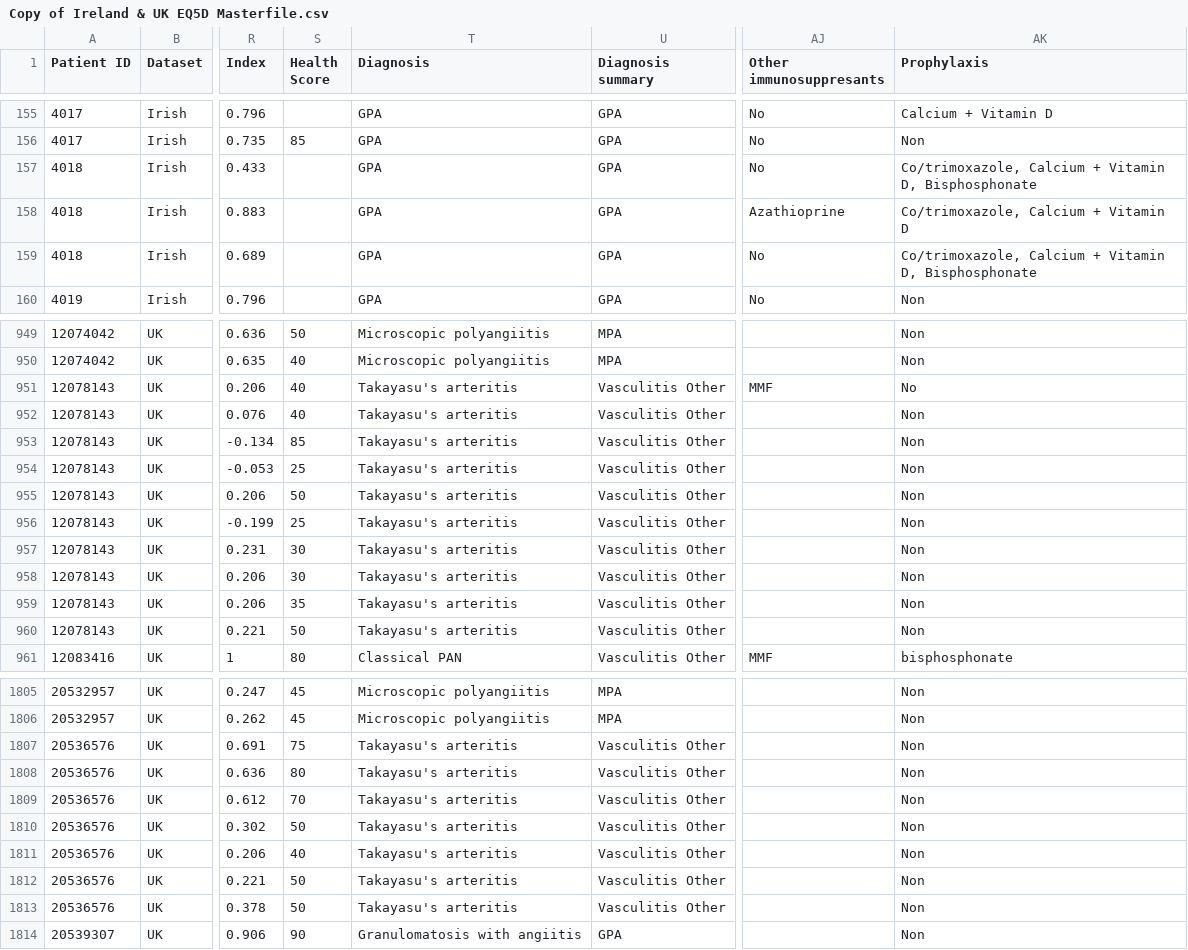
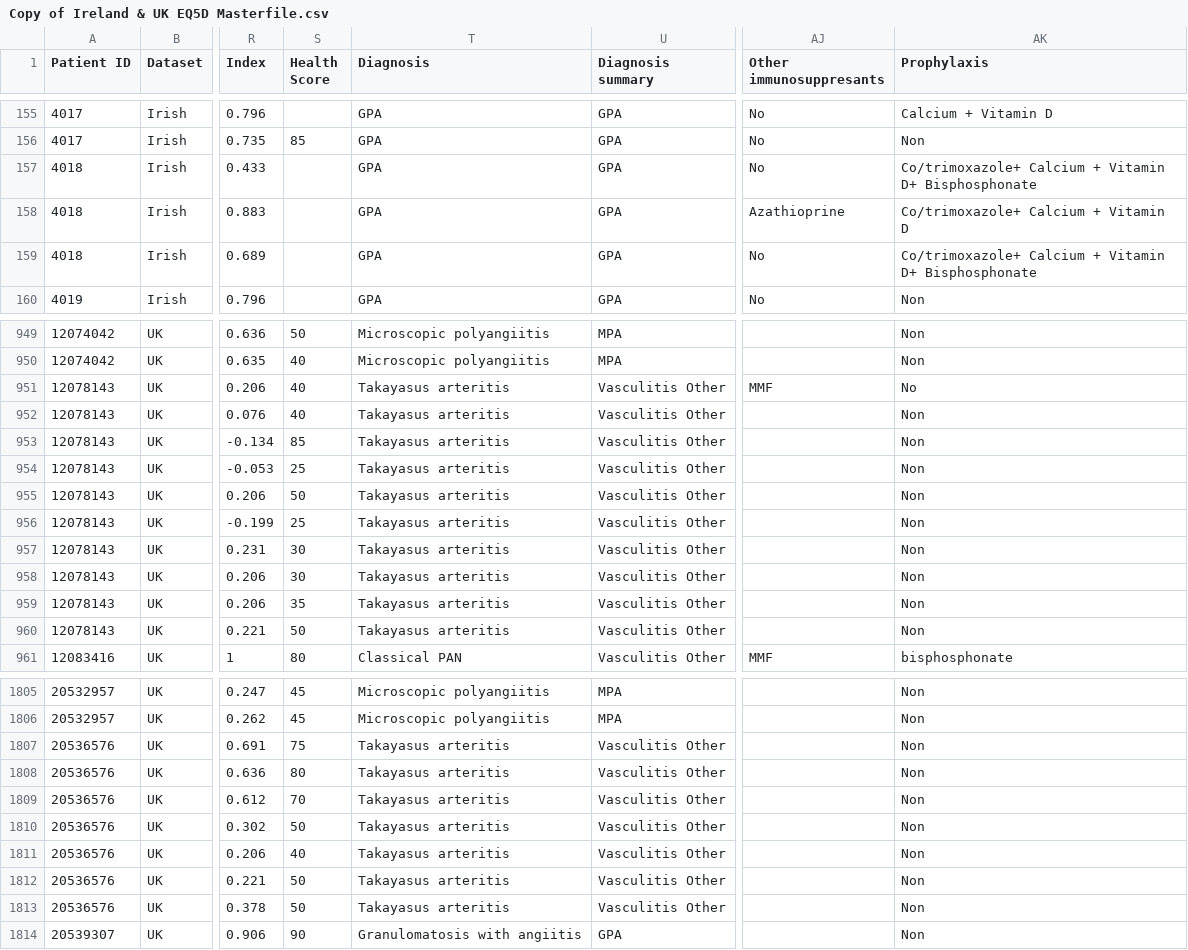
Before and after one commit to scolardf/CS3013-autoimmune-database, a CSV file: Copy of Ireland & UK EQ5D Masterfile.csv, drawn as a sheet; only a part is shown, gaps mark what is left out; the diff covers the shown part only; the diff names each change by its address in the sheet, - before the commit and + after, or states it on an @@ line.

```diff
--- a/Copy of Ireland & UK EQ5D Masterfile.csv
+++ b/Copy of Ireland & UK EQ5D Masterfile.csv
-AK157 (Prophylaxis): Co/trimoxazole, Calcium + Vitamin D, Bisphosphonate
+AK157 (Prophylaxis): Co/trimoxazole+ Calcium + Vitamin D+ Bisphosphonate
-AK158 (Prophylaxis): Co/trimoxazole, Calcium + Vitamin D
+AK158 (Prophylaxis): Co/trimoxazole+ Calcium + Vitamin D
-AK159 (Prophylaxis): Co/trimoxazole, Calcium + Vitamin D, Bisphosphonate
+AK159 (Prophylaxis): Co/trimoxazole+ Calcium + Vitamin D+ Bisphosphonate
-T951:T960 (Diagnosis): Takayasu's arteritis
+T951:T960 (Diagnosis): Takayasus arteritis
-T1807:T1813 (Diagnosis): Takayasu's arteritis
+T1807:T1813 (Diagnosis): Takayasus arteritis
```
Also changed, not shown: 52 edited cells elsewhere in this file, EQ5Dcsv.csv, 1 other file.
